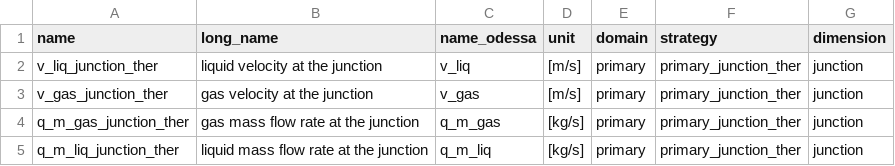
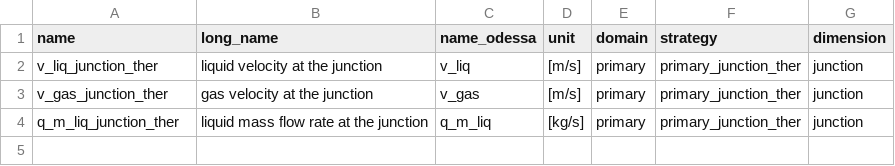
Before and after one commit to Helmholtz-AI-Energy/assas_database, a CSV file: assasdb/data/inr/assas_variables_primary_junction_ther.csv, drawn as a sheet; the diff names each change by its address in the sheet, - before the commit and + after, or states it on an @@ line.

```diff
--- a/assasdb/data/inr/assas_variables_primary_junction_ther.csv
+++ b/assasdb/data/inr/assas_variables_primary_junction_ther.csv
-row 4: q_m_gas_junction_ther | gas mass flow rate at the junction | q_m_gas | [kg/s] | primary | primary_junction_ther | junction
```
Also changed, not shown: assasdb/data/inr/assas_variables_connecti.csv, assasdb/data/inr/assas_variables_primary_volume_ther.csv, 17 other files.
